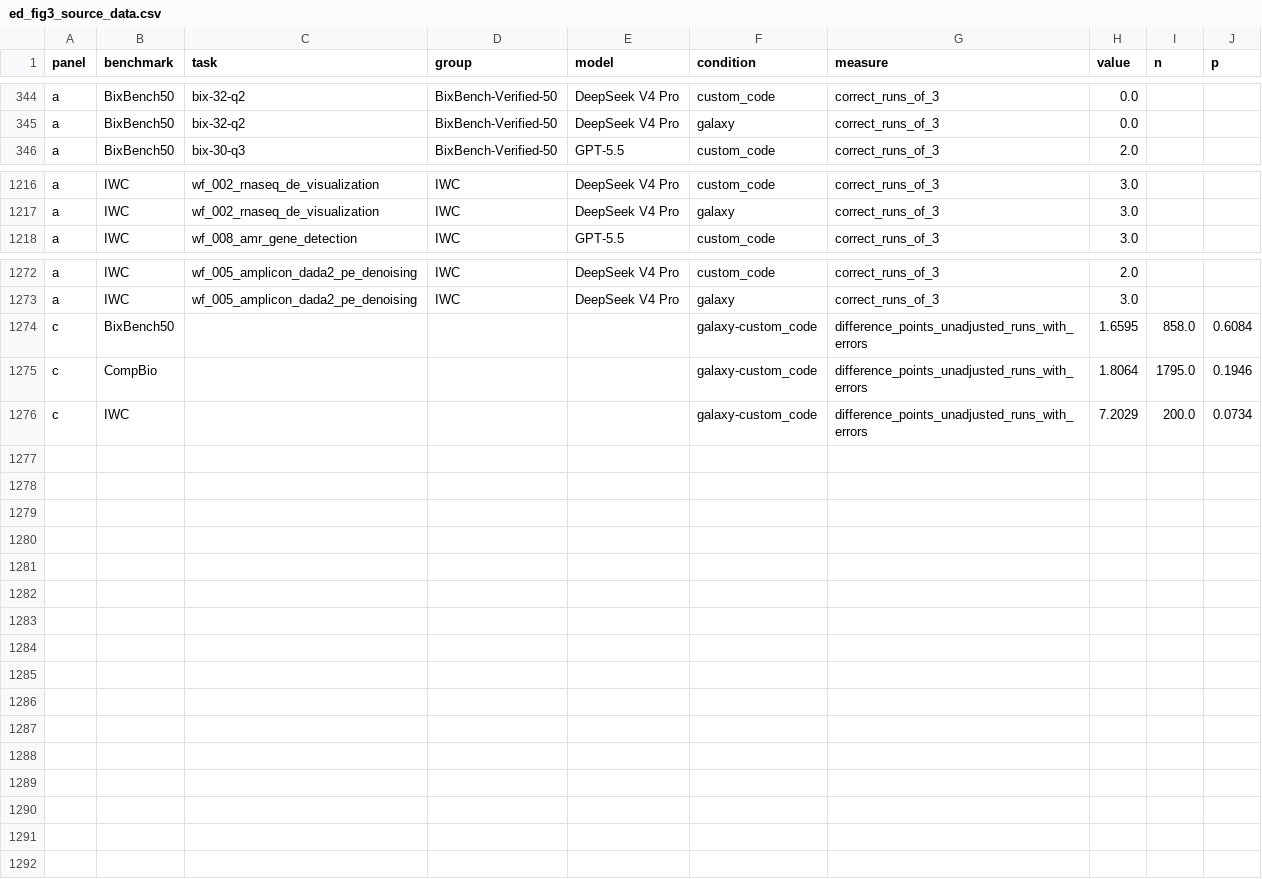
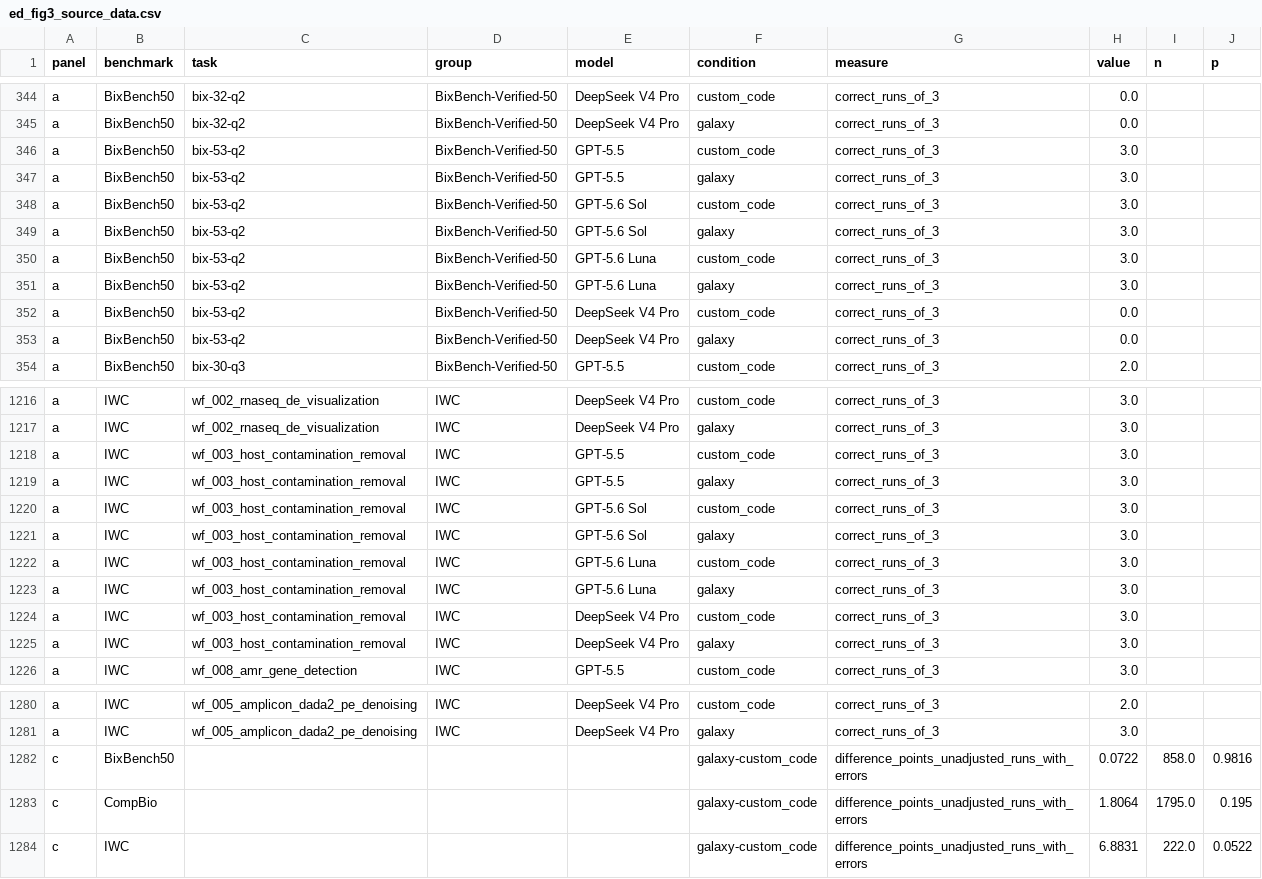
Before and after one commit to goeckslab/agent-galaxy-benchmark-manuscript, a CSV file: data/figure_panels/ed_fig3_source_data.csv, drawn as a sheet; only a part is shown, gaps mark what is left out; the diff covers the shown part only.

```diff
--- a/data/figure_panels/ed_fig3_source_data.csv
+++ b/data/figure_panels/ed_fig3_source_data.csv
@@ -345,2 +345,10 @@ a,BixBench50,bix-32-q2,BixBench-Verified-50,DeepSeek V4 Pro,custom_code,correct_
 a,BixBench50,bix-32-q2,BixBench-Verified-50,DeepSeek V4 Pro,galaxy,correct_runs_of_3,0.0,,
+a,BixBench50,bix-53-q2,BixBench-Verified-50,GPT-5.5,custom_code,correct_runs_of_3,3.0,,
+a,BixBench50,bix-53-q2,BixBench-Verified-50,GPT-5.5,galaxy,correct_runs_of_3,3.0,,
+a,BixBench50,bix-53-q2,BixBench-Verified-50,GPT-5.6 Sol,custom_code,correct_runs_of_3,3.0,,
+a,BixBench50,bix-53-q2,BixBench-Verified-50,GPT-5.6 Sol,galaxy,correct_runs_of_3,3.0,,
+a,BixBench50,bix-53-q2,BixBench-Verified-50,GPT-5.6 Luna,custom_code,correct_runs_of_3,3.0,,
+a,BixBench50,bix-53-q2,BixBench-Verified-50,GPT-5.6 Luna,galaxy,correct_runs_of_3,3.0,,
+a,BixBench50,bix-53-q2,BixBench-Verified-50,DeepSeek V4 Pro,custom_code,correct_runs_of_3,0.0,,
+a,BixBench50,bix-53-q2,BixBench-Verified-50,DeepSeek V4 Pro,galaxy,correct_runs_of_3,0.0,,
 a,BixBench50,bix-30-q3,BixBench-Verified-50,GPT-5.5,custom_code,correct_runs_of_3,2.0,,
@@ -1217,2 +1217,10 @@ a,IWC,wf_002_rnaseq_de_visualization,IWC,DeepSeek V4 Pro,custom_code,correct_run
 a,IWC,wf_002_rnaseq_de_visualization,IWC,DeepSeek V4 Pro,galaxy,correct_runs_of_3,3.0,,
+a,IWC,wf_003_host_contamination_removal,IWC,GPT-5.5,custom_code,correct_runs_of_3,3.0,,
+a,IWC,wf_003_host_contamination_removal,IWC,GPT-5.5,galaxy,correct_runs_of_3,3.0,,
+a,IWC,wf_003_host_contamination_removal,IWC,GPT-5.6 Sol,custom_code,correct_runs_of_3,3.0,,
+a,IWC,wf_003_host_contamination_removal,IWC,GPT-5.6 Sol,galaxy,correct_runs_of_3,3.0,,
+a,IWC,wf_003_host_contamination_removal,IWC,GPT-5.6 Luna,custom_code,correct_runs_of_3,3.0,,
+a,IWC,wf_003_host_contamination_removal,IWC,GPT-5.6 Luna,galaxy,correct_runs_of_3,3.0,,
+a,IWC,wf_003_host_contamination_removal,IWC,DeepSeek V4 Pro,custom_code,correct_runs_of_3,3.0,,
+a,IWC,wf_003_host_contamination_removal,IWC,DeepSeek V4 Pro,galaxy,correct_runs_of_3,3.0,,
 a,IWC,wf_008_amr_gene_detection,IWC,GPT-5.5,custom_code,correct_runs_of_3,3.0,,
@@ -1273,4 +1281,4 @@ a,IWC,wf_005_amplicon_dada2_pe_denoising,IWC,DeepSeek V4 Pro,custom_code,correct
 a,IWC,wf_005_amplicon_dada2_pe_denoising,IWC,DeepSeek V4 Pro,galaxy,correct_runs_of_3,3.0,,
-c,BixBench50,,,,galaxy-custom_code,difference_points_unadjusted_runs_with_errors,1.6595,858.0,0.6084
-c,CompBio,,,,galaxy-custom_code,difference_points_unadjusted_runs_with_errors,1.8064,1795.0,0.1946
-c,IWC,,,,galaxy-custom_code,difference_points_unadjusted_runs_with_errors,7.2029,200.0,0.0734
+c,BixBench50,,,,galaxy-custom_code,difference_points_unadjusted_runs_with_errors,0.0722,858.0,0.9816
+c,CompBio,,,,galaxy-custom_code,difference_points_unadjusted_runs_with_errors,1.8064,1795.0,0.195
+c,IWC,,,,galaxy-custom_code,difference_points_unadjusted_runs_with_errors,6.8831,222.0,0.0522
```
Also changed, not shown: 6 removed rows and 4 edited cells elsewhere in this file, data/bixbench_failure_causes.csv, data/execution_error_types.csv, 29 other files.
